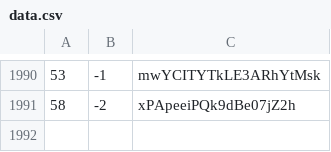
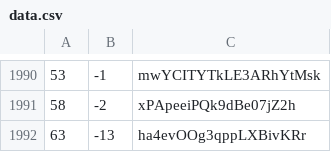
Before and after one commit to martinjc/action-and-map, a CSV file: web/data/data.csv, drawn as a sheet; only a part is shown, gaps mark what is left out; the diff names each change by its address in the sheet, - before the commit and + after, or states it on an @@ line.

Commit message:
update

```diff
--- a/web/data/data.csv
+++ b/web/data/data.csv
+row 1992: 63 | -13 | ha4evOOg3qppLXBivKRr
```
